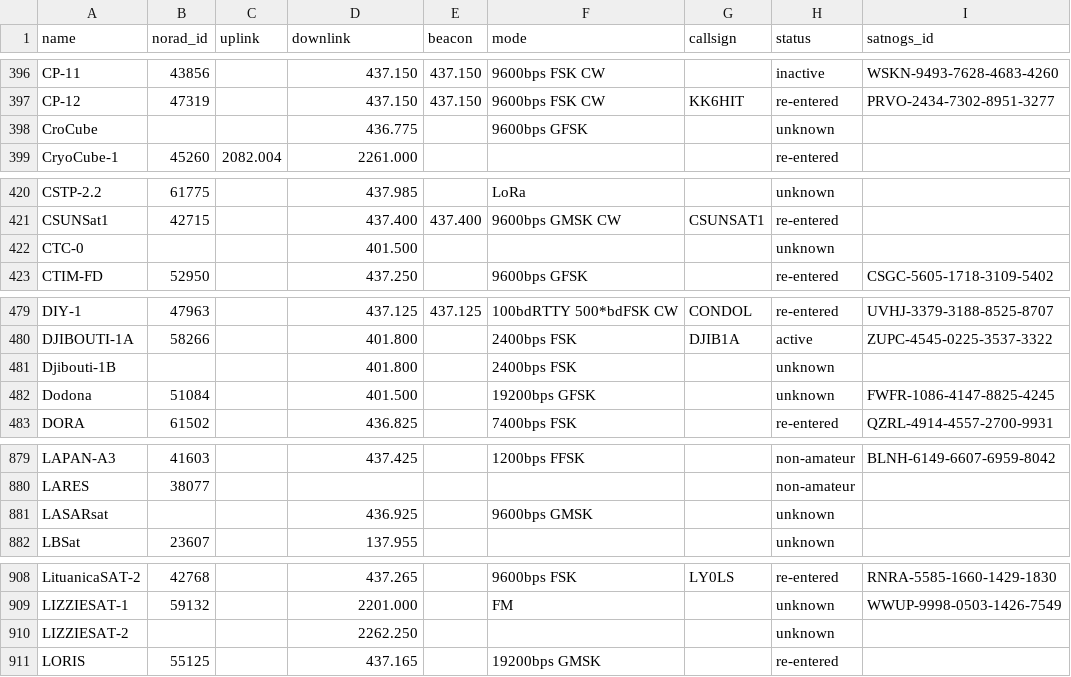
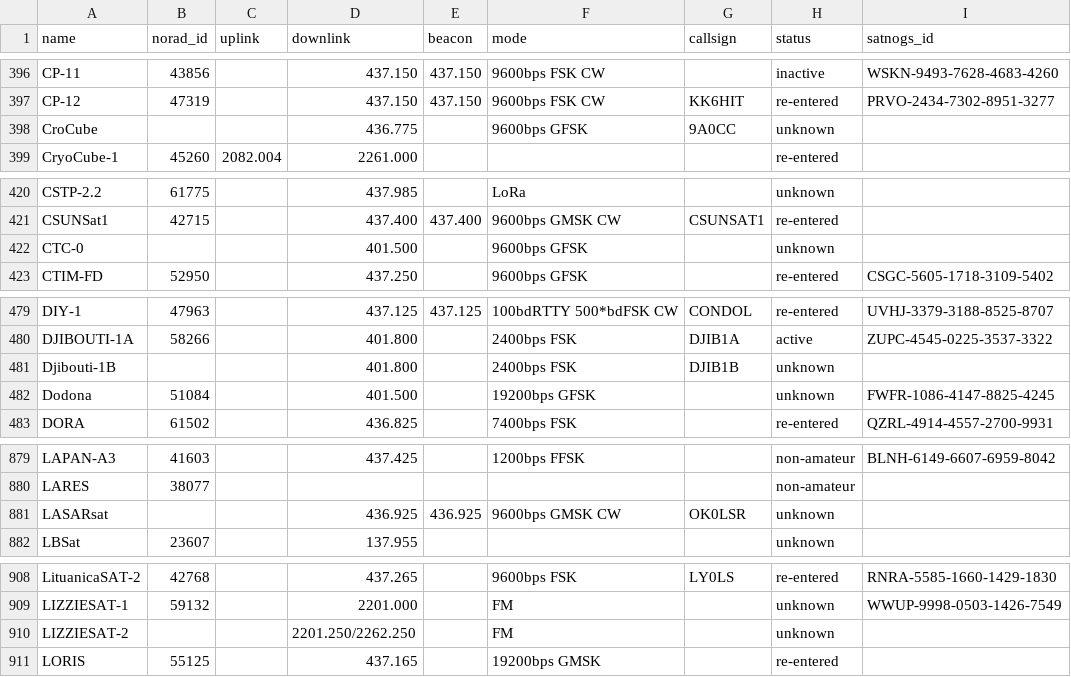
Before and after one commit to palewire/amateur-satellite-database, a CSV file: data/amsat-all-frequencies.csv, drawn as a sheet; only a part is shown, gaps mark what is left out; the diff covers the shown part only.

```diff
--- a/data/amsat-all-frequencies.csv
+++ b/data/amsat-all-frequencies.csv
@@ -397,3 +397,3 @@ CP-11,43856,,437.150,437.150,9600bps FSK CW,,inactive,WSKN-9493-7628-4683-4260
 CP-12,47319,,437.150,437.150,9600bps FSK CW,KK6HIT,re-entered,PRVO-2434-7302-8951-3277
-CroCube,,,436.775,,9600bps GFSK,,unknown,
+CroCube,,,436.775,,9600bps GFSK,9A0CC,unknown,
 CryoCube-1,45260,2082.004,2261.000,,,,re-entered,
@@ -421,3 +421,3 @@ CSTP-2.2,61775,,437.985,,LoRa,,unknown,
 CSUNSat1,42715,,437.400,437.400,9600bps GMSK CW,CSUNSAT1,re-entered,
-CTC-0,,,401.500,,,,unknown,
+CTC-0,,,401.500,,9600bps GFSK,,unknown,
 CTIM-FD,52950,,437.250,,9600bps GFSK,,re-entered,CSGC-5605-1718-3109-5402
@@ -480,3 +480,3 @@ DIY-1,47963,,437.125,437.125,100bdRTTY 500*bdFSK CW,CONDOL,re-entered,UVHJ-3379-
 DJIBOUTI-1A,58266,,401.800,,2400bps FSK,DJIB1A,active,ZUPC-4545-0225-3537-3322
-Djibouti-1B,,,401.800,,2400bps FSK,,unknown,
+Djibouti-1B,,,401.800,,2400bps FSK,DJIB1B,unknown,
 Dodona,51084,,401.500,,19200bps GFSK,,unknown,FWFR-1086-4147-8825-4245
@@ -880,3 +880,3 @@ LAPAN-A3,41603,,437.425,,1200bps FFSK,,non-amateur,BLNH-6149-6607-6959-8042
 LARES,38077,,,,,,non-amateur,
-LASARsat,,,436.925,,9600bps GMSK,,unknown,
+LASARsat,,,436.925,436.925,9600bps GMSK CW,OK0LSR,unknown,
 LBSat,23607,,137.955,,,,unknown,
@@ -909,3 +909,3 @@ LituanicaSAT-2,42768,,437.265,,9600bps FSK,LY0LS,re-entered,RNRA-5585-1660-1429-
 LIZZIESAT-1,59132,,2201.000,,FM,,unknown,WWUP-9998-0503-1426-7549
-LIZZIESAT-2,,,2262.250,,,,unknown,
+LIZZIESAT-2,,,2201.250/2262.250,,FM,,unknown,
 LORIS,55125,,437.165,,19200bps GMSK,,re-entered,
```
Also changed, not shown: 4 edited cells elsewhere in this file, 1 other file.
